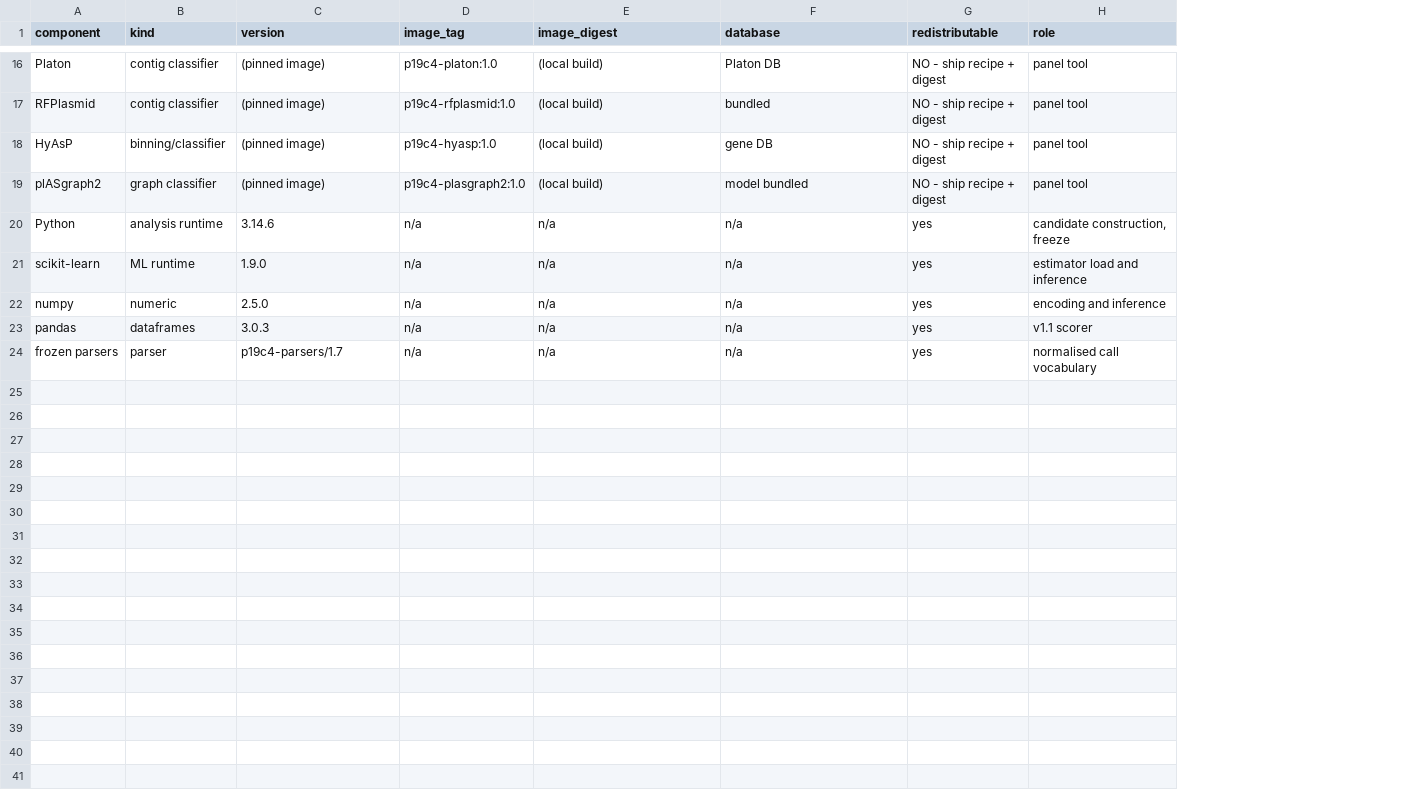
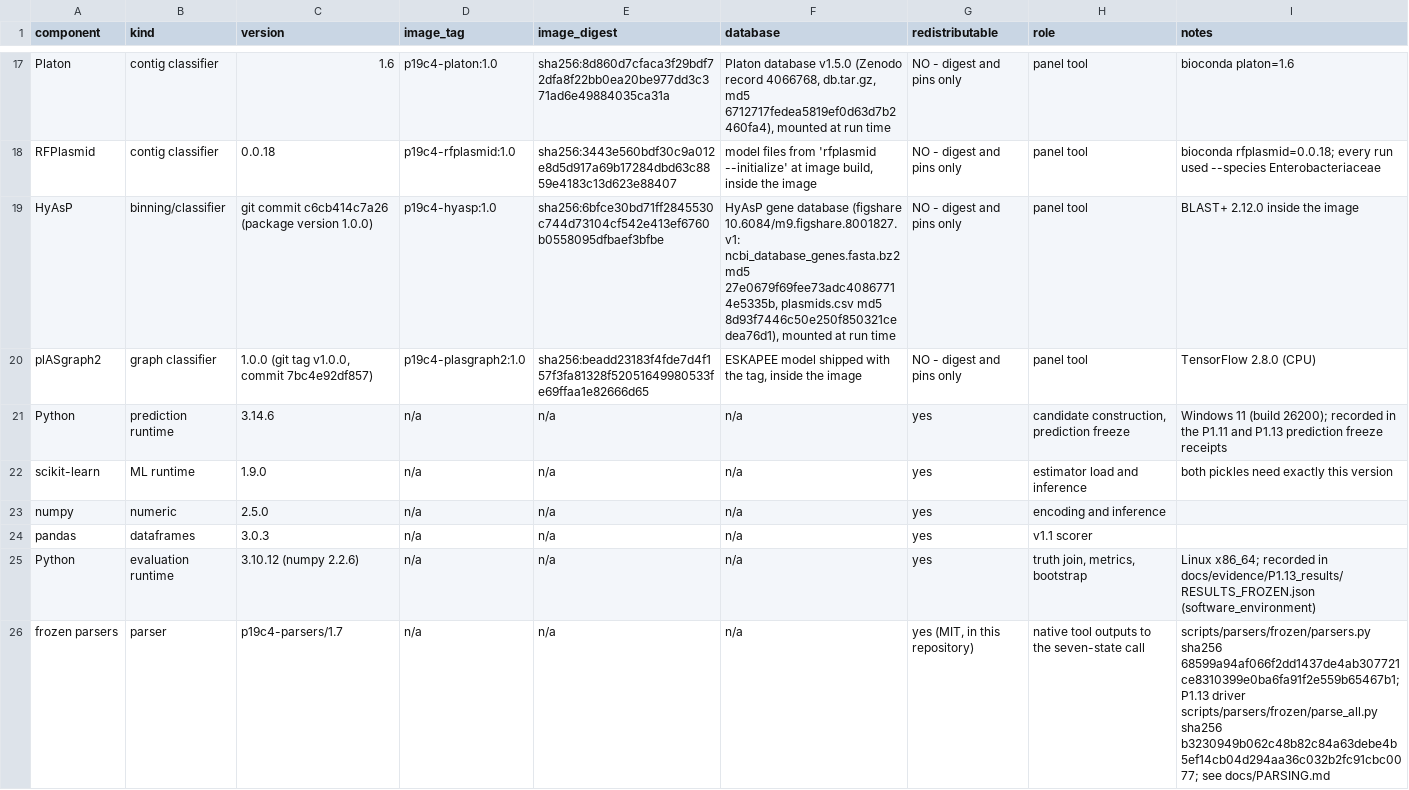
Before and after one commit to piranfar/PlasmidCall, a TSV file: SOFTWARE_AND_DATABASE_VERSIONS.tsv, drawn as a sheet; only a part is shown, gaps mark what is left out; addresses are those after the commit; the diff covers the shown part only; the diff names each change by its address in the sheet, - before the commit and + after, or states it on an @@ line.

Commit message:
Release v1.1.0: publish the frozen parser and a standalone scorer, and correct the citation
The code and models had no archive of their own: CITATION.cff gave the data deposit's DOI as
the software DOI, although that deposit holds no model files and is not an archive of this
repository's code. The software now carries its own metadata (CITATION.cff, .zenodo.json) and
cites the data deposit as a reference.

Added
- scripts/parsers/: the frozen panel-output parser pair, byte-identical to the copies in the
  data deposit (parsers.py 68599a94, parse_all.py b3230949), and parse_outputs.py, which runs
  them on any directory of native outputs. docs/PARSING.md says how each state arises, and
  check_parse_all_provenance.py links the driver to its recorded P1.10 origin.
- scripts/score/plasmidcall_score.py: v1.2-General from the portable JSON with numpy only;
  v1.1 and the router when scikit-learn 1.9.0 is present, refusing any other version.
- tests/: the scorer reproduces the frozen v1.2-General, v1.1 and router outputs on all
  19,320 contigs of the public P1.13 table exactly, when given that table from the deposit.
- models/README.md and V1.1_INPUT_SPEC.md; LICENSE_REVIEW.md, with each third-party licence
  read upstream at the version that ran; an image version receipt.
- docs/release/RELEASE_PATH_SUBSTITUTION: the byte changes the v1.0.0 build made.

Corrected
- LICENSE is the verbatim MIT text. One licence rule is stated everywhere.
- geNomad is 1.7.1 with database v1.5, not the 1.9.8 its --version prints.
- Paths, counts and status lines in QUICKSTART, REPRODUCIBILITY, INSTALLATION, DATA_DICTIONARY,
  KNOWN_LIMITATIONS and the release matrix; every QUICKSTART command was run as written.
- Claim C27 reads 57.4% (54 of 94), and its generator now computes it from the counts.
- release_check.py recomputes every documented release change before accepting it and checks
  the moved inventory paths; it passes with 0 findings.

```diff
--- a/SOFTWARE_AND_DATABASE_VERSIONS.tsv
+++ b/SOFTWARE_AND_DATABASE_VERSIONS.tsv
+column I (notes), rows 17-22: bioconda platon=1.6 | bioconda rfplasmid=0.0.18; every run used --species Enterobacteriaceae | BLAST+ 2.12.0 inside the image | TensorFlow 2.8.0 (CPU) | Windows 11 (build 26200); recorded in the P1.11 and P1.13 prediction freeze receipts | both pickles need exactly this version; row 26: scripts/parsers/frozen/parsers.py sha256 68599a94af066f2dd1437de4ab307721ce8310399e0ba6fa91f2e559b65467b1; P1.13 driver scripts/parsers/frozen/parse_all.py sha256 b3230949b062c48b82c84a63debe4b5ef14cb04d294aa36c032b2fc91cbc0077; see docs/PARSING.md
-C17 (version): (pinned image)
+C17 (version): 1.6
-E17 (image_digest): (local build)
+E17 (image_digest): sha256:8d860d7cfaca3f29bdf72dfa8f22bb0ea20be977dd3c371ad6e49884035ca31a
-F17 (database): Platon DB
+F17 (database): Platon database v1.5.0 (Zenodo record 4066768, db.tar.gz, md5 6712717fedea5819ef0d63d7b2460fa4), mounted at run time
-G17:G20 (redistributable): NO - ship recipe + digest
+G17:G20 (redistributable): NO - digest and pins only
-C18 (version): (pinned image)
+C18 (version): 0.0.18
-E18 (image_digest): (local build)
+E18 (image_digest): sha256:3443e560bdf30c9a012e8d5d917a69b17284dbd63c8859e4183c13d623e88407
-F18 (database): bundled
+F18 (database): model files from 'rfplasmid --initialize' at image build, inside the image
-C19 (version): (pinned image)
+C19 (version): git commit c6cb414c7a26 (package version 1.0.0)
-E19 (image_digest): (local build)
+E19 (image_digest): sha256:6bfce30bd71ff2845530c744d73104cf542e413ef6760b0558095dfbaef3bfbe
-F19 (database): gene DB
+F19 (database): HyAsP gene database (figshare 10.6084/m9.figshare.8001827.v1: ncbi_database_genes.fasta.bz2 md5 27e0679f69fee73adc40867714e5335b, plasmids.csv md5 8d93f7446c50e250f850321cedea76d1), mounted at run time
-C20 (version): (pinned image)
+C20 (version): 1.0.0 (git tag v1.0.0, commit 7bc4e92df857)
-E20 (image_digest): (local build)
+E20 (image_digest): sha256:beadd23183f4fde7d4f157f3fa81328f52051649980533fe69ffaa1e82666d65
-F20 (database): model bundled
+F20 (database): ESKAPEE model shipped with the tag, inside the image
-B21 (kind): analysis runtime
+B21 (kind): prediction runtime
-H21 (role): candidate construction, freeze
+H21 (role): candidate construction, prediction freeze
+row 25: Python | evaluation runtime | 3.10.12 (numpy 2.2.6) | n/a | n/a | n/a | yes | truth join, metrics, bootstrap | Linux x86_64; recorded in docs/evidence/P1.13_results/RESULTS_FROZEN.json (software_environment)
-G26 (redistributable): yes
+G26 (redistributable): yes (MIT, in this repository)
-H26 (role): normalised call vocabulary
+H26 (role): native tool outputs to the seven-state call
```
Also changed, not shown: 2 added rows, 1 removed row and 34 edited cells elsewhere in this file, docs/release/PUBLIC_RELEASE_MATRIX.tsv, docs/release/THIRD_PARTY_LICENSE_AUDIT.tsv, 38 other files.
